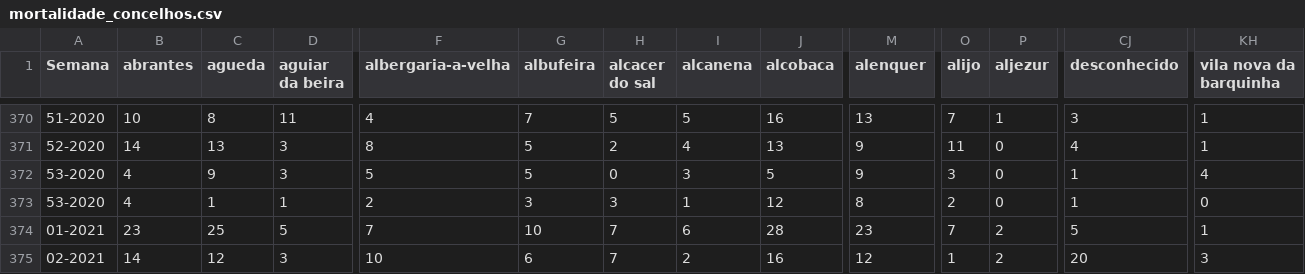
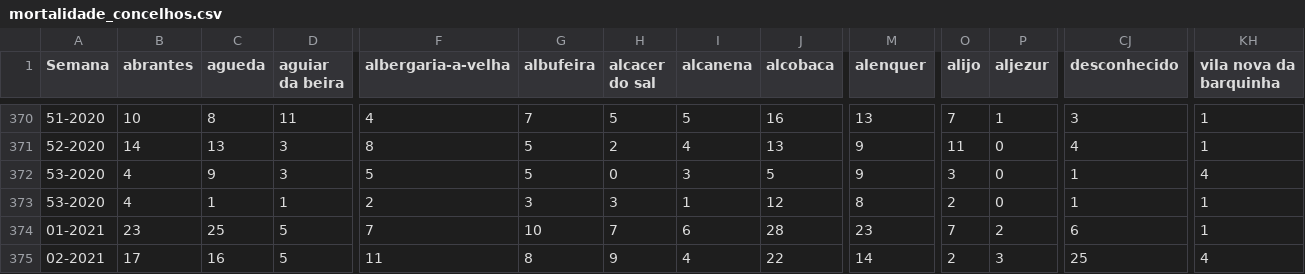
Before and after one commit to dssg-pt/dados-SICOeVM, a CSV file: mortalidade_concelhos.csv, drawn as a sheet; only a part is shown, gaps mark what is left out; the diff covers the shown part only; the diff names each change by its address in the sheet, - before the commit and + after, or states it on an @@ line.

```diff
--- a/mortalidade_concelhos.csv
+++ b/mortalidade_concelhos.csv
-KH373 (vila nova da barquinha): 0
+KH373 (vila nova da barquinha): 1
-CJ374 (desconhecido): 5
+CJ374 (desconhecido): 6
-B375 (abrantes): 14
+B375 (abrantes): 17
-C375 (agueda): 12
+C375 (agueda): 16
-D375 (aguiar da beira): 3
+D375 (aguiar da beira): 5
-F375 (albergaria-a-velha): 10
+F375 (albergaria-a-velha): 11
-G375 (albufeira): 6
+G375 (albufeira): 8
-H375 (alcacer do sal): 7
+H375 (alcacer do sal): 9
-I375 (alcanena): 2
+I375 (alcanena): 4
-J375 (alcobaca): 16
+J375 (alcobaca): 22
-M375 (alenquer): 12
+M375 (alenquer): 14
-O375 (alijo): 1
+O375 (alijo): 2
-P375 (aljezur): 2
+P375 (aljezur): 3
-CJ375 (desconhecido): 20
+CJ375 (desconhecido): 25
-KH375 (vila nova da barquinha): 3
+KH375 (vila nova da barquinha): 4
```
Also changed, not shown: 168 edited cells elsewhere in this file, 3 other files.
